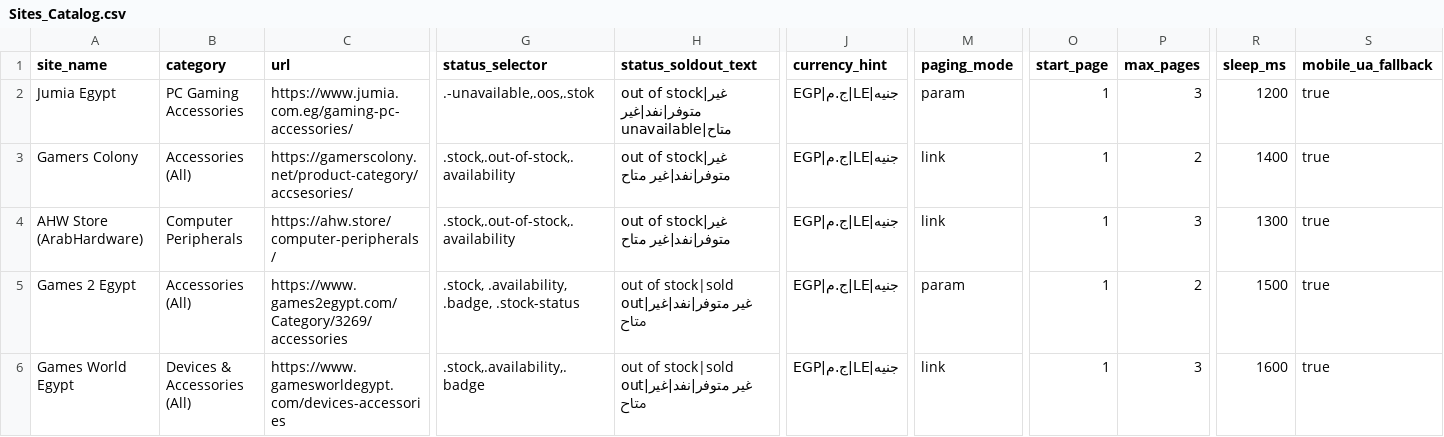
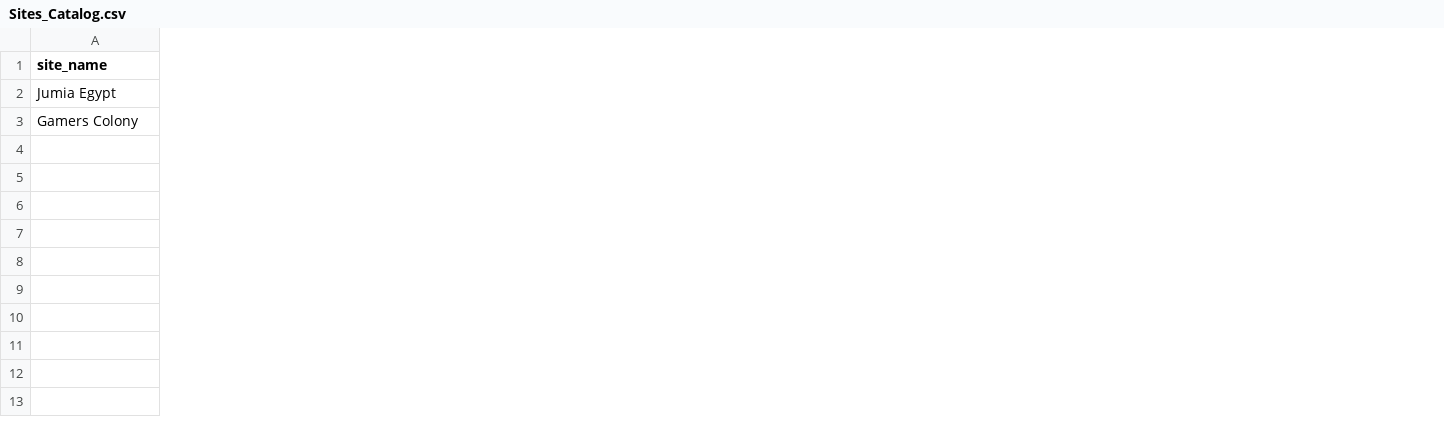
Before and after one commit to mohanedgames-design/v2, a CSV file: Sites_Catalog.csv, drawn as a sheet; only a part is shown, gaps mark what is left out; removed rows and columns are numbered as before the commit, all else as after; rows hold the shown columns only; the diff covers the shown part only; the diff names each change by its address in the sheet, - before the commit and + after, or states it on an @@ line.

```diff
--- a/Sites_Catalog.csv
+++ b/Sites_Catalog.csv
-column B (category), rows 2-3: PC Gaming Accessories | Accessories (All)
-column C (url), rows 2-3: https://www.jumia.com.eg/gaming-pc-accessories/ | https://gamerscolony.net/product-category/accsesories/
-column G (status_selector), rows 2-3: .-unavailable,.oos,.stok | .stock,.out-of-stock,.availability
-column H (status_soldout_text), rows 2-3: out of stock|غير متوفر|نفد|غير متاح|unavailable | out of stock|غير متوفر|نفد|غير متاح
-column J (currency_hint), rows 2-3: EGP|ج.م|LE|جنيه | EGP|ج.م|LE|جنيه
-column M (paging_mode), rows 2-3: param | link
-column O (start_page), rows 2-3: 1 | 1
-column P (max_pages), rows 2-3: 3 | 2
-column R (sleep_ms), rows 2-3: 1200 | 1400
-column S (mobile_ua_fallback), rows 2-3: true | true
-row 4: AHW Store (ArabHardware) | Computer Peripherals | https://ahw.store/computer-peripherals/ | .stock,.out-of-stock,.availability | out of stock|غير متوفر|نفد|غير متاح | EGP|ج.م|LE|جنيه | link | 1 | 3 | 1300 | true
-row 5: Games 2 Egypt | Accessories (All) | https://www.games2egypt.com/Category/3269/accessories | .stock, .availability, .badge, .stock-status | out of stock|sold out|غير متوفر|نفد|غير متاح | EGP|ج.م|LE|جنيه | param | 1 | 2 | 1500 | true
-row 6: Games World Egypt | Devices & Accessories (All) | https://www.gamesworldegypt.com/devices-accessories | .stock,.availability,.badge | out of stock|sold out|غير متوفر|نفد|غير متاح | EGP|ج.م|LE|جنيه | link | 1 | 3 | 1600 | true
```
Also changed, not shown: 1 added column and 4 removed columns elsewhere in this file, 3 other files.
